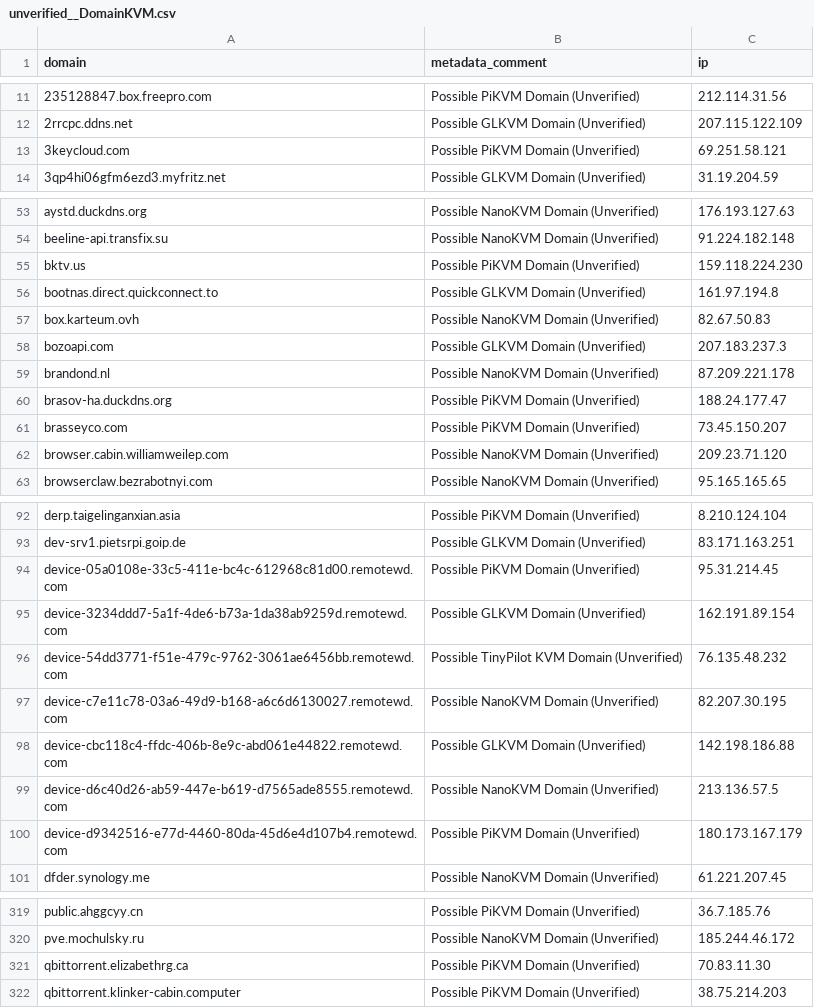
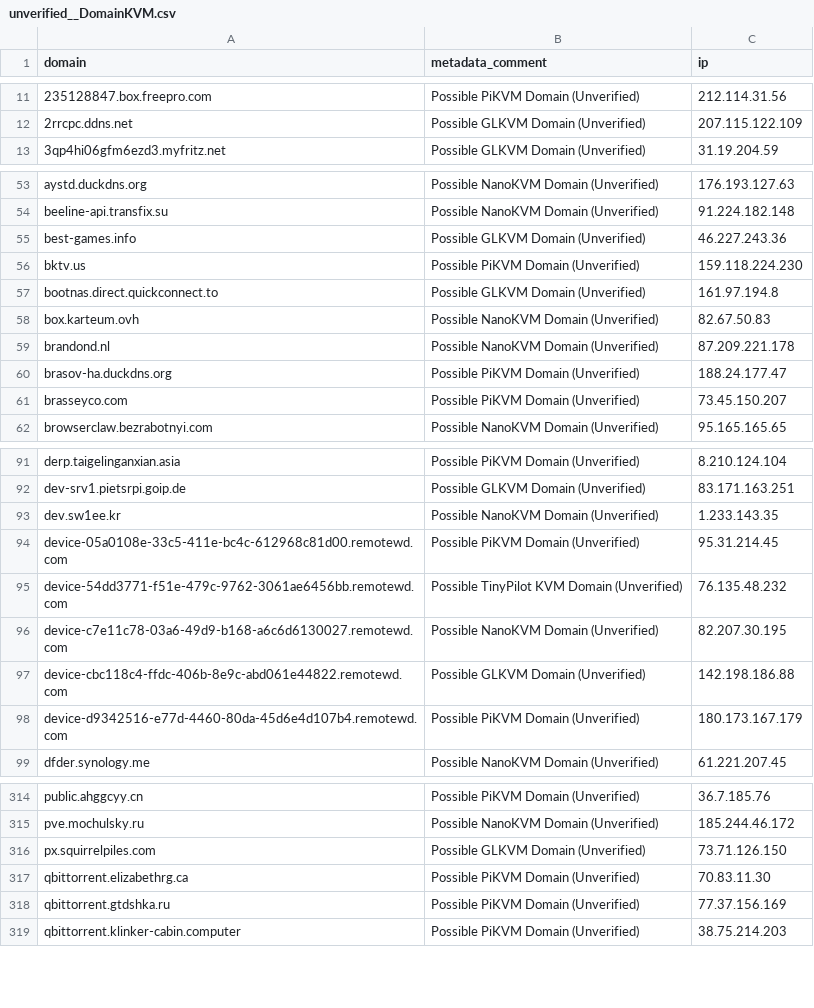
Before and after one commit to bhardwajRahul/awesome-lists, a CSV file: Lists/Domains/C2IntelFeed/unverified/unverified__DomainKVM.csv, drawn as a sheet; only a part is shown, gaps mark what is left out; the diff covers the shown part only.

```diff
--- a/Lists/Domains/C2IntelFeed/unverified/unverified__DomainKVM.csv
+++ b/Lists/Domains/C2IntelFeed/unverified/unverified__DomainKVM.csv
@@ -12,3 +12,2 @@ domain,metadata_comment,ip
 2rrcpc.ddns.net,Possible GLKVM Domain (Unverified),207.115.122.109
-3keycloud.com,Possible PiKVM Domain (Unverified),69.251.58.121
 3qp4hi06gfm6ezd3.myfritz.net,Possible GLKVM Domain (Unverified),31.19.204.59
@@ -54,2 +54,3 @@ aystd.duckdns.org,Possible NanoKVM Domain (Unverified),176.193.127.63
 beeline-api.transfix.su,Possible NanoKVM Domain (Unverified),91.224.182.148
+best-games.info,Possible GLKVM Domain (Unverified),46.227.243.36
 bktv.us,Possible PiKVM Domain (Unverified),159.118.224.230
@@ -57,3 +58,2 @@ bootnas.direct.quickconnect.to,Possible GLKVM Domain (Unverified),161.97.194.8
 box.karteum.ovh,Possible NanoKVM Domain (Unverified),82.67.50.83
-bozoapi.com,Possible GLKVM Domain (Unverified),207.183.237.3
 brandond.nl,Possible NanoKVM Domain (Unverified),87.209.221.178
@@ -61,3 +61,2 @@ brasov-ha.duckdns.org,Possible PiKVM Domain (Unverified),188.24.177.47
 brasseyco.com,Possible PiKVM Domain (Unverified),73.45.150.207
-browser.cabin.williamweilep.com,Possible NanoKVM Domain (Unverified),209.23.71.120
 browserclaw.bezrabotnyi.com,Possible NanoKVM Domain (Unverified),95.165.165.65
@@ -93,4 +92,4 @@ derp.taigelinganxian.asia,Possible PiKVM Domain (Unverified),8.210.124.104
 dev-srv1.pietsrpi.goip.de,Possible GLKVM Domain (Unverified),83.171.163.251
+dev.sw1ee.kr,Possible NanoKVM Domain (Unverified),1.233.143.35
 device-05a0108e-33c5-411e-bc4c-612968c81d00.remotewd.com,Possible PiKVM Domain (Unverified),95.31.214.45
-device-3234ddd7-5a1f-4de6-b73a-1da38ab9259d.remotewd.com,Possible GLKVM Domain (Unverified),162.191.89.154
 device-54dd3771-f51e-479c-9762-3061ae6456bb.remotewd.com,Possible TinyPilot KVM Domain (Unverified),76.135.48.232
@@ -98,3 +97,2 @@ device-c7e11c78-03a6-49d9-b168-a6c6d6130027.remotewd.com,Possible NanoKVM Domain
 device-cbc118c4-ffdc-406b-8e9c-abd061e44822.remotewd.com,Possible GLKVM Domain (Unverified),142.198.186.88
-device-d6c40d26-ab59-447e-b619-d7565ade8555.remotewd.com,Possible NanoKVM Domain (Unverified),213.136.57.5
 device-d9342516-e77d-4460-80da-45d6e4d107b4.remotewd.com,Possible PiKVM Domain (Unverified),180.173.167.179
@@ -320,3 +315,5 @@ public.ahggcyy.cn,Possible PiKVM Domain (Unverified),36.7.185.76
 pve.mochulsky.ru,Possible NanoKVM Domain (Unverified),185.244.46.172
+px.squirrelpiles.com,Possible GLKVM Domain (Unverified),73.71.126.150
 qbittorrent.elizabethrg.ca,Possible PiKVM Domain (Unverified),70.83.11.30
+qbittorrent.gtdshka.ru,Possible PiKVM Domain (Unverified),77.37.156.169
 qbittorrent.klinker-cabin.computer,Possible PiKVM Domain (Unverified),38.75.214.203
```
Also changed, not shown: 8 added rows, 8 removed rows and 1 edited cell elsewhere in this file, Lists/Domains/C2IntelFeed/unverified/unverified__DomainC2s-30day.csv, Lists/Domains/C2IntelFeed/unverified/unverified__DomainC2s-90day.csv, 19 other files.
